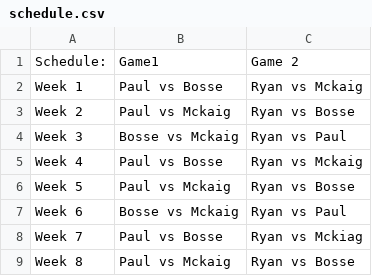
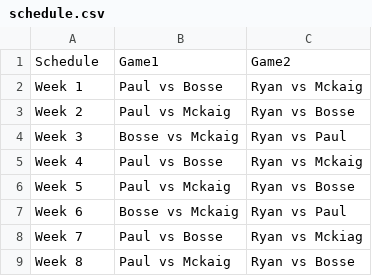
Before and after one commit to jryanofarrell/AAF_Fantasy, a CSV file: data/schedule.csv, drawn as a sheet.

```diff
--- a/data/schedule.csv
+++ b/data/schedule.csv
@@ -1,2 +1,2 @@
-Schedule:,Game1,Game 2
+Schedule,Game1,Game2
 Week 1,Paul vs Bosse,Ryan vs Mckaig
```
Also changed, not shown: data/player_teams.csv, 6 other files.
